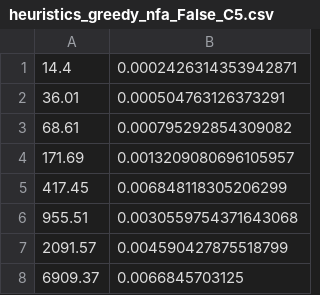
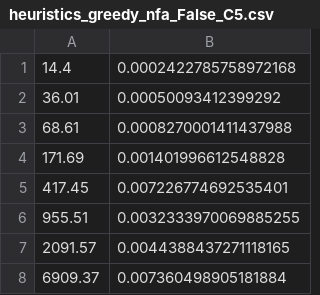
Before and after one commit to mrseongminkim/SHORT, a CSV file: result/heuristics_greedy_nfa_False_C5.csv, drawn as a sheet.

```diff
--- a/result/heuristics_greedy_nfa_False_C5.csv
+++ b/result/heuristics_greedy_nfa_False_C5.csv
@@ -1,8 +1,8 @@
-14.4,0.0002426314353942871
-36.01,0.000504763126373291
-68.61,0.000795292854309082
-171.69,0.0013209080696105957
-417.45,0.006848118305206299
-955.51,0.0030559754371643068
-2091.57,0.004590427875518799
-6909.37,0.0066845703125
+14.4,0.0002422785758972168
+36.01,0.00050093412399292
+68.61,0.0008270001411437988
+171.69,0.001401996612548828
+417.45,0.007226774692535401
+955.51,0.0032333970069885255
+2091.57,0.0044388437271118165
+6909.37,0.007360498905181884
```
Also changed, not shown: result/heuristics_greedy_nfa_False_C1.csv, result/heuristics_greedy_nfa_False_C2.csv, 14 other files.
